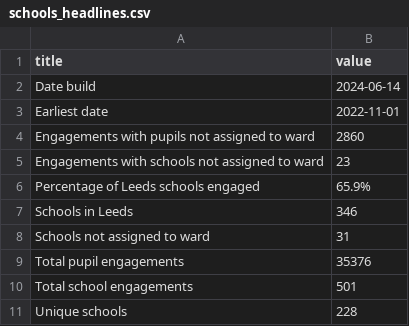
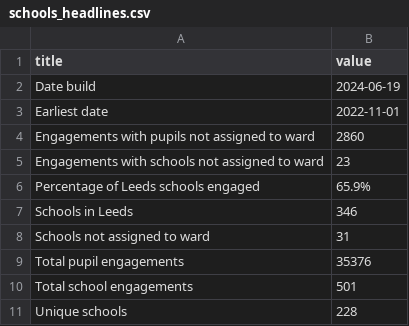
Before and after one commit to open-innovations/lcc-culture-dashboard, a CSV file: src/_data/viz/leeds_2023/schools_headlines.csv, drawn as a sheet.

Commit message:
Update schools data

```diff
--- a/src/_data/viz/leeds_2023/schools_headlines.csv
+++ b/src/_data/viz/leeds_2023/schools_headlines.csv
@@ -1,3 +1,3 @@
 title,value
-Date build,2024-06-14
+Date build,2024-06-19
 Earliest date,2022-11-01
```
